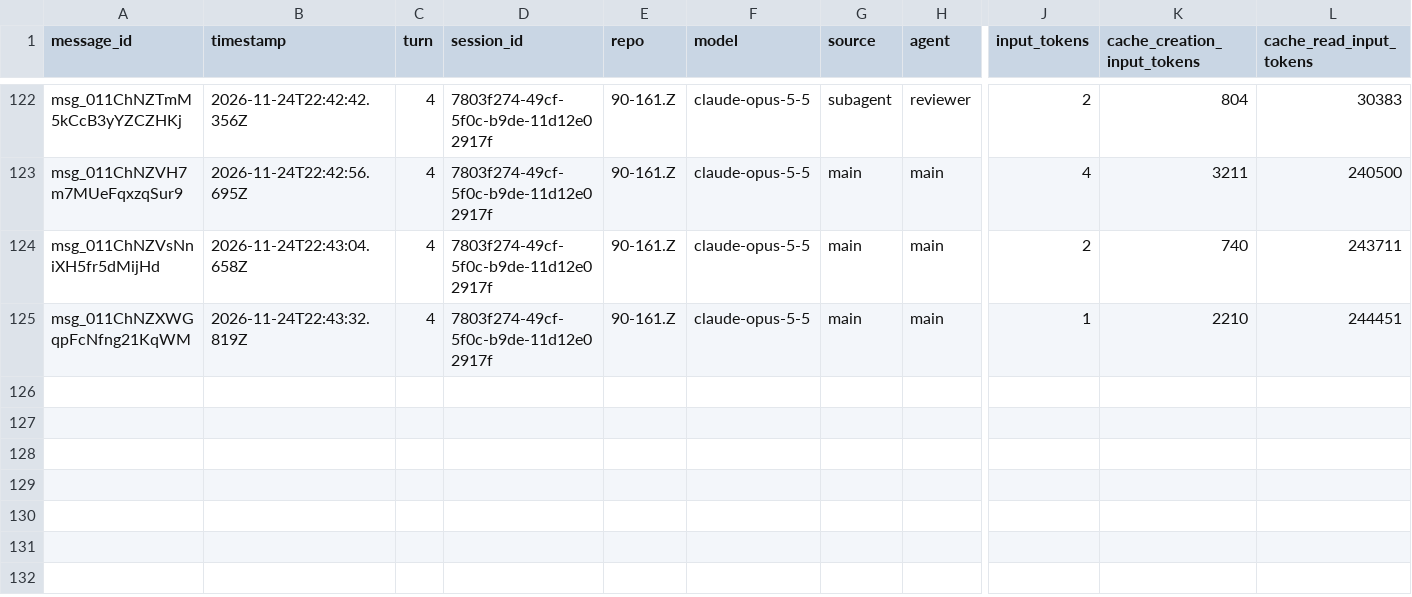
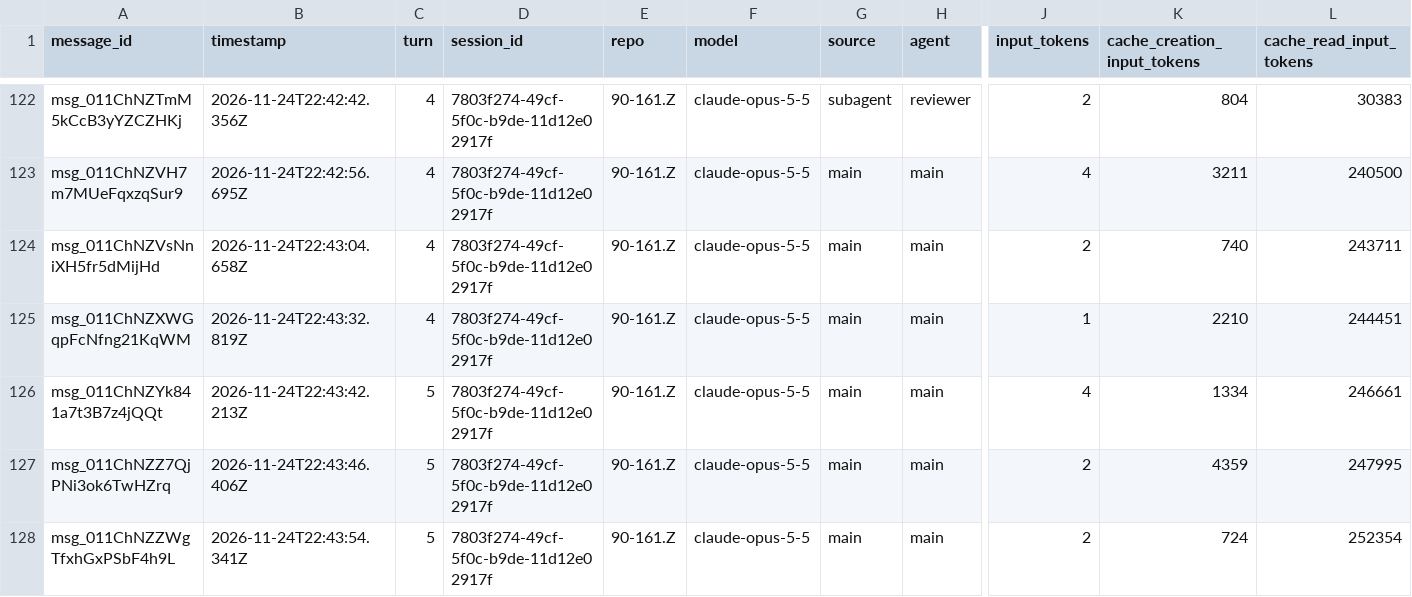
Before and after one commit to rhope-ops/90-161.Z, a CSV file: sessions/7803f274-49cf-5f0c-b9de-11d12e02917f.csv, drawn as a sheet; only a part is shown, gaps mark what is left out; rows hold the shown columns only; the diff names each change by its address in the sheet, - before the commit and + after, or states it on an @@ line.

```diff
--- a/sessions/7803f274-49cf-5f0c-b9de-11d12e02917f.csv
+++ b/sessions/7803f274-49cf-5f0c-b9de-11d12e02917f.csv
+row 126: msg_011ChNZYk841a7t3B7z4jQQt | 2026-11-24T22:43:42.213Z | 5 | 7803f274-49cf-5f0c-b9de-11d12e02917f | 90-161.Z | claude-opus-5-5 | main | main | 4 | 1334 | 246661
+row 127: msg_011ChNZZ7QjPNi3ok6TwHZrq | 2026-11-24T22:43:46.406Z | 5 | 7803f274-49cf-5f0c-b9de-11d12e02917f | 90-161.Z | claude-opus-5-5 | main | main | 2 | 4359 | 247995
+row 128: msg_011ChNZZWgTfxhGxPSbF4h9L | 2026-11-24T22:43:54.341Z | 5 | 7803f274-49cf-5f0c-b9de-11d12e02917f | 90-161.Z | claude-opus-5-5 | main | main | 2 | 724 | 252354
```
Also changed, not shown: costs/7803f274-49cf-5f0c-b9de-11d12e02917f.csv.
